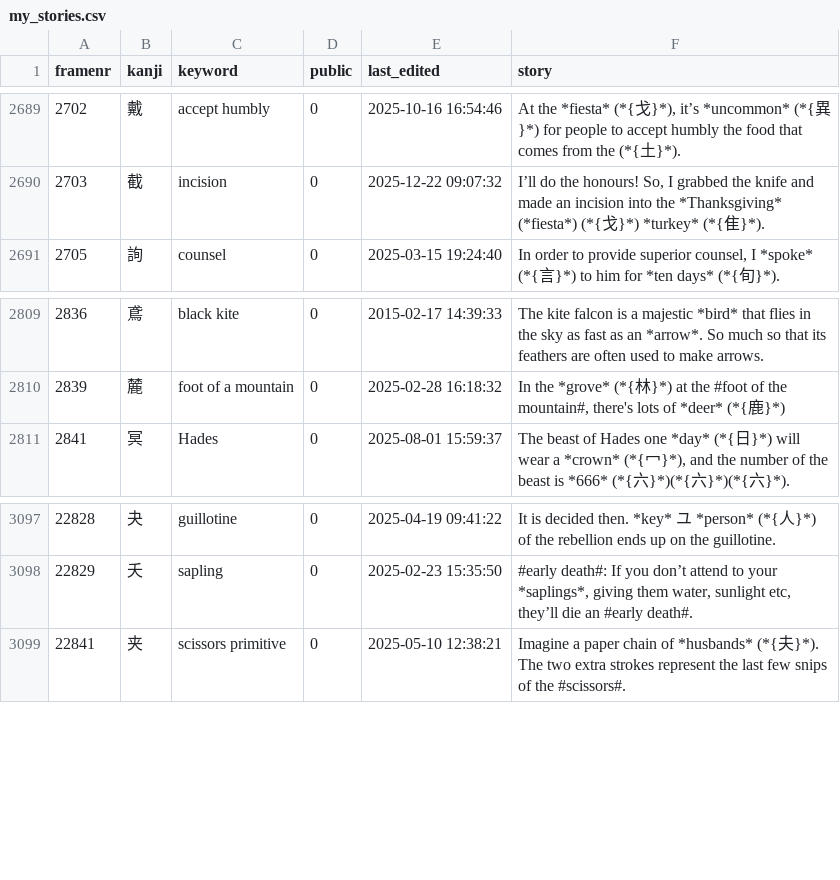
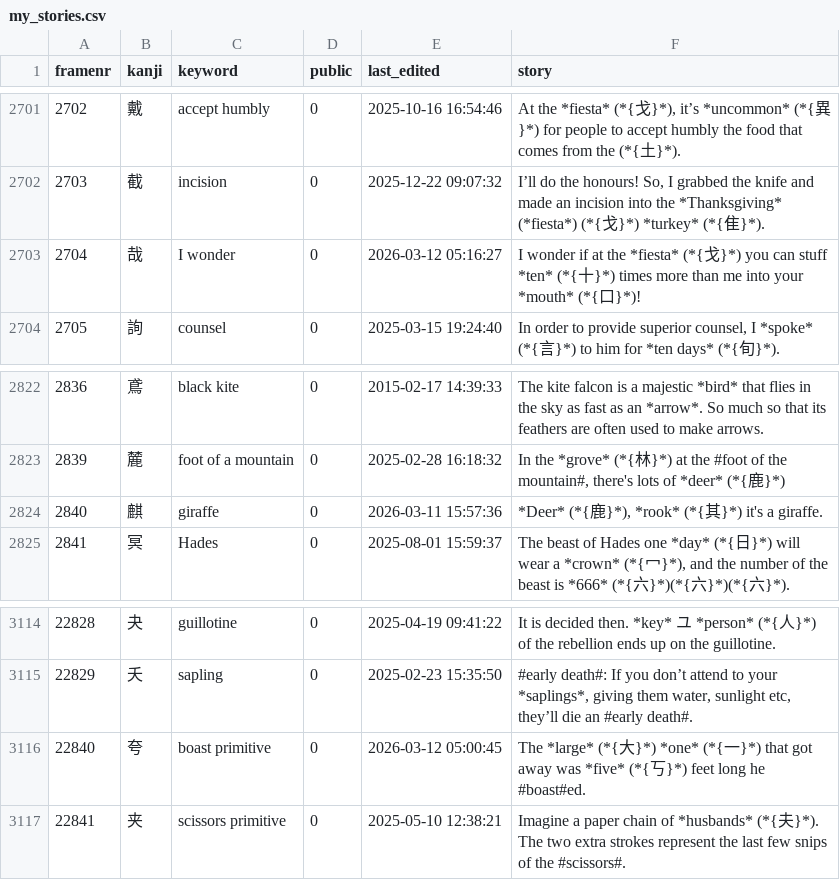
Before and after one commit to AntonioCarlini/japanese, a CSV file: external/my_stories.csv, drawn as a sheet; only a part is shown, gaps mark what is left out; the diff covers the shown part only; the diff names each change by its address in the sheet, - before the commit and + after, or states it on an @@ line.

```diff
--- a/external/my_stories.csv
+++ b/external/my_stories.csv
+row 2703: 2704 | 哉 | I wonder | 0 | 2026-03-12 05:16:27 | I wonder if at the *fiesta* (*{戈}*) you can stuff *ten* (*{十}*) times more than me into your *mouth* (*{口}*)!
+row 2824: 2840 | 麒 | giraffe | 0 | 2026-03-11 15:57:36 | *Deer* (*{鹿}*), *rook* (*{其}*) it's a giraffe.
+row 3116: 22840 | 夸 | boast primitive | 0 | 2026-03-12 05:00:45 | The *large* (*{大}*) *one* (*{一}*) that got away was *five* (*{丂}*) feet long he #boast#ed.
```
Also changed, not shown: 15 added rows elsewhere in this file, 2 other files.
